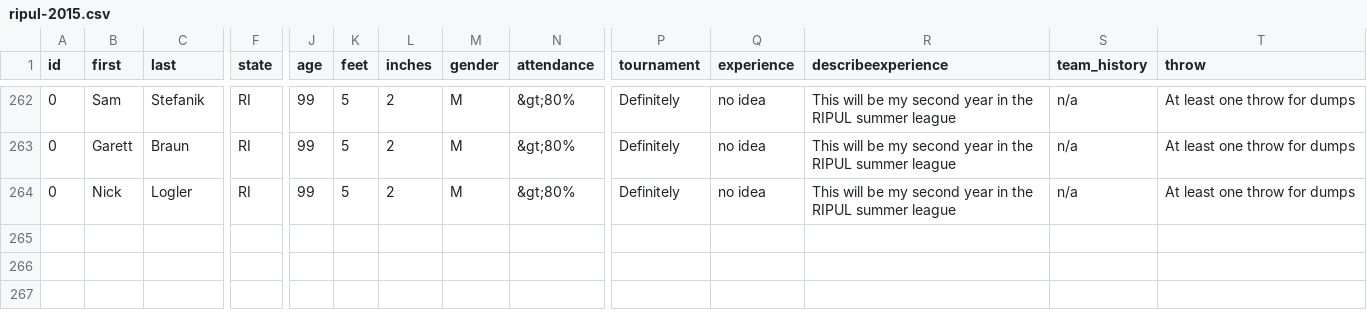
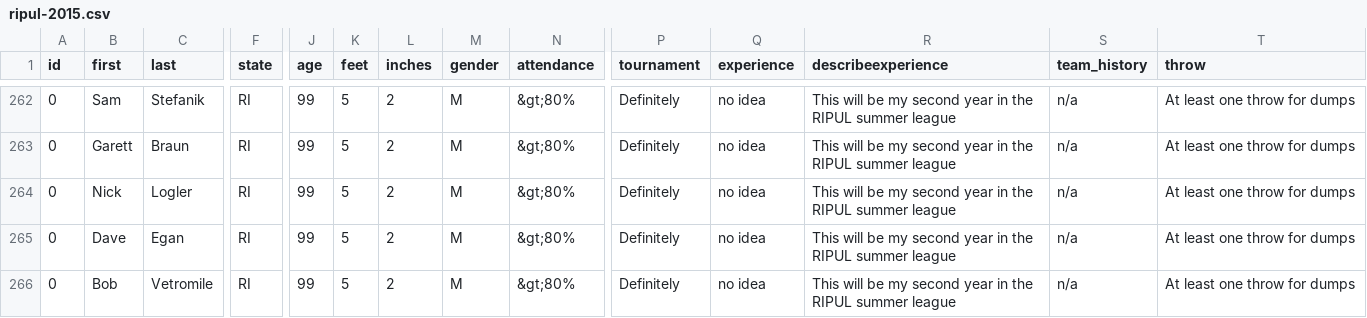
Before and after one commit to topher200/ripul-draft, a CSV file: lib/assets/ripul-2015.csv, drawn as a sheet; only a part is shown, gaps mark what is left out; rows hold the shown columns only; the diff names each change by its address in the sheet, - before the commit and + after, or states it on an @@ line.

Commit message:
add two old guys who can't sign up on their own

```diff
--- a/lib/assets/ripul-2015.csv
+++ b/lib/assets/ripul-2015.csv
+row 265: 0 | Dave | Egan | RI | 99 | 5 | 2 | M | &gt;80% | Definitely | no idea | This will be my second year in the RIPUL summer league | n/a | At least one throw for dumps
+row 266: 0 | Bob | Vetromile | RI | 99 | 5 | 2 | M | &gt;80% | Definitely | no idea | This will be my second year in the RIPUL summer league | n/a | At least one throw for dumps
```
